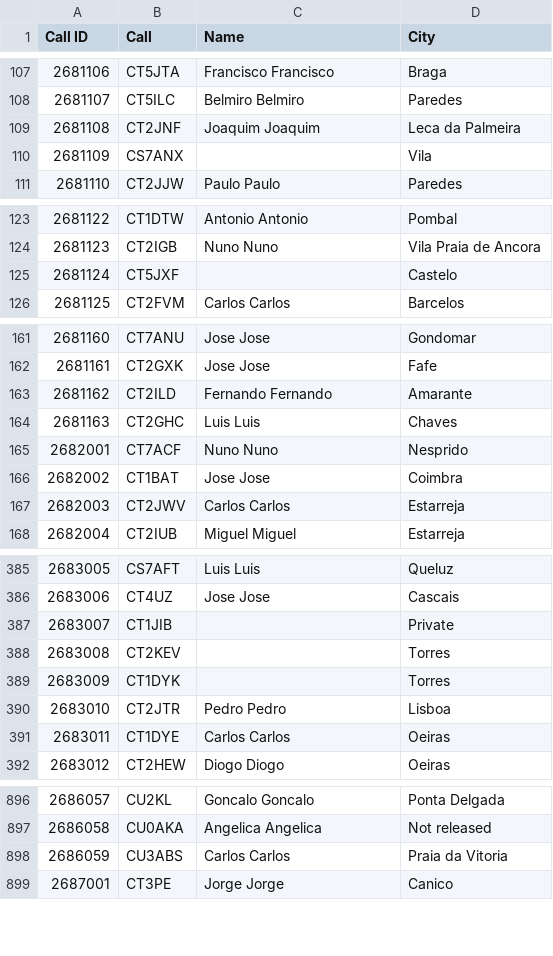
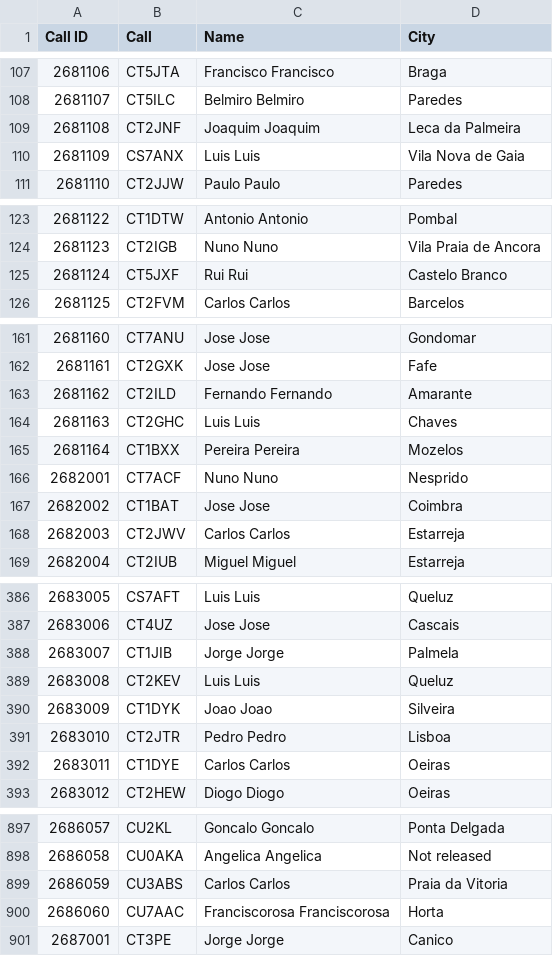
Before and after one commit to pjao/md380tools-PT, a CSV file: contacts_268.csv, drawn as a sheet; only a part is shown, gaps mark what is left out; the diff covers the shown part only.

```diff
--- a/contacts_268.csv
+++ b/contacts_268.csv
@@ -109,3 +109,3 @@ Call ID	Call	Name	City
 2681108	CT2JNF	Joaquim Joaquim	Leca da Palmeira
-2681109	CS7ANX	 	Vila
+2681109	CS7ANX	Luis Luis	Vila Nova de Gaia
 2681110	CT2JJW	Paulo Paulo	Paredes
@@ -124,3 +124,3 @@ Call ID	Call	Name	City
 2681123	CT2IGB	Nuno Nuno	Vila Praia de Ancora
-2681124	CT5JXF	 	Castelo
+2681124	CT5JXF	Rui Rui	Castelo Branco
 2681125	CT2FVM	Carlos Carlos	Barcelos
@@ -164,2 +164,3 @@ Call ID	Call	Name	City
 2681163	CT2GHC	Luis Luis	Chaves
+2681164	CT1BXX	Pereira Pereira	Mozelos
 2682001	CT7ACF	Nuno Nuno	Nesprido
@@ -386,5 +387,5 @@ Call ID	Call	Name	City
 2683006	CT4UZ	Jose Jose	Cascais
-2683007	CT1JIB	 	Private
-2683008	CT2KEV	 	Torres
-2683009	CT1DYK	 	Torres
+2683007	CT1JIB	Jorge Jorge	Palmela
+2683008	CT2KEV	Luis Luis	Queluz
+2683009	CT1DYK	Joao Joao	Silveira
 2683010	CT2JTR	Pedro Pedro	Lisboa
@@ -898,2 +899,3 @@ Call ID	Call	Name	City
 2686059	CU3ABS	Carlos Carlos	Praia da Vitoria
+2686060	CU7AAC	Franciscorosa Franciscorosa	Horta
 2687001	CT3PE	Jorge Jorge	Canico
```
Also changed, not shown: 19 edited cells elsewhere in this file, 1 other file.
